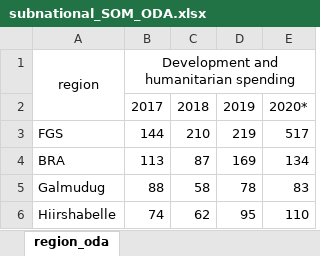
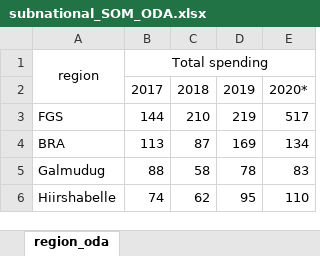
Before and after one commit to devinit/nexus_countries, an Excel workbook: output/subnational_SOM_ODA.xlsx, sheet region_oda, drawn as a sheet; only a part is shown; values as stored, in another font and other column widths than the file's, no borders; charts and pictures not drawn; the diff covers the shown part only; the diff names each change by its address in the sheet, - before the commit and + after, or states it on an @@ line.

```diff
--- a/output/subnational_SOM_ODA.xlsx (sheet region_oda)
+++ b/output/subnational_SOM_ODA.xlsx (sheet region_oda)
-B1: Development and humanitarian spending
+B1: Total spending
```
Also changed, not shown: 36 added rows elsewhere in this sheet, charts or pictures, output/covid_trends_split.xlsx, 21 other files.
